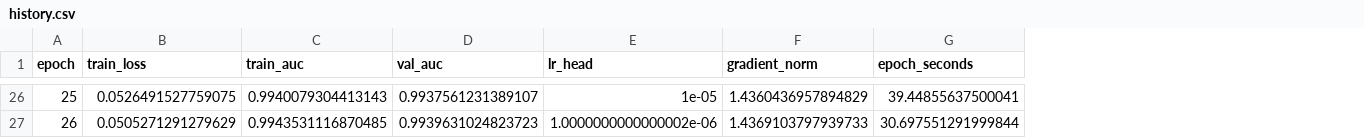
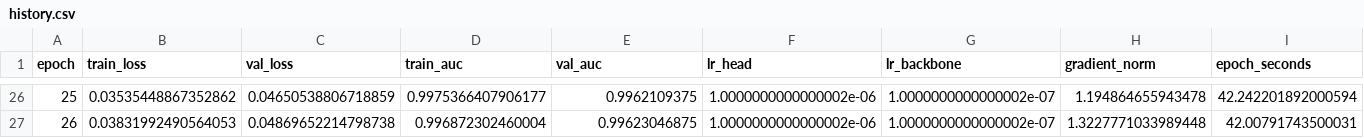
Before and after one commit to 6odoy/integrated_project, a CSV file: second-installment/scripts/results/kermany/finetune_partial/seed42/history.csv, drawn as a sheet; only a part is shown, gaps mark what is left out; addresses are those after the commit; the diff covers the shown part only; the diff names each change by its address in the sheet, - before the commit and + after, or states it on an @@ line.

```diff
--- a/second-installment/scripts/results/kermany/finetune_partial/seed42/history.csv
+++ b/second-installment/scripts/results/kermany/finetune_partial/seed42/history.csv
+column C (val_loss), rows 26-27: 0.04650538806718859 | 0.04869652214798738
+column G (lr_backbone), rows 26-27: 1.0000000000000002e-07 | 1.0000000000000002e-07
-B26 (train_loss): 0.0526491527759075
+B26 (train_loss): 0.03535448867352862
-D26 (train_auc): 0.9940079304413143
+D26 (train_auc): 0.9975366407906177
-E26 (val_auc): 0.9937561231389107
+E26 (val_auc): 0.9962109375
-F26 (lr_head): 1e-05
+F26 (lr_head): 1.0000000000000002e-06
-H26 (gradient_norm): 1.4360436957894829
+H26 (gradient_norm): 1.194864655943478
-I26 (epoch_seconds): 39.44855637500041
+I26 (epoch_seconds): 42.242201892000594
-B27 (train_loss): 0.0505271291279629
+B27 (train_loss): 0.03831992490564053
-D27 (train_auc): 0.9943531116870485
+D27 (train_auc): 0.996872302460004
-E27 (val_auc): 0.9939631024823723
+E27 (val_auc): 0.99623046875
-H27 (gradient_norm): 1.4369103797939733
+H27 (gradient_norm): 1.3227771033989448
-I27 (epoch_seconds): 30.697551291999844
+I27 (epoch_seconds): 42.00791743500031
```
Also changed, not shown: 124 edited cells elsewhere in this file, second-installment/report/generated/all_runs.csv, second-installment/scripts/results/kermany/baseline_random_forest/predictions_kermany_test.csv, 36 other files.
